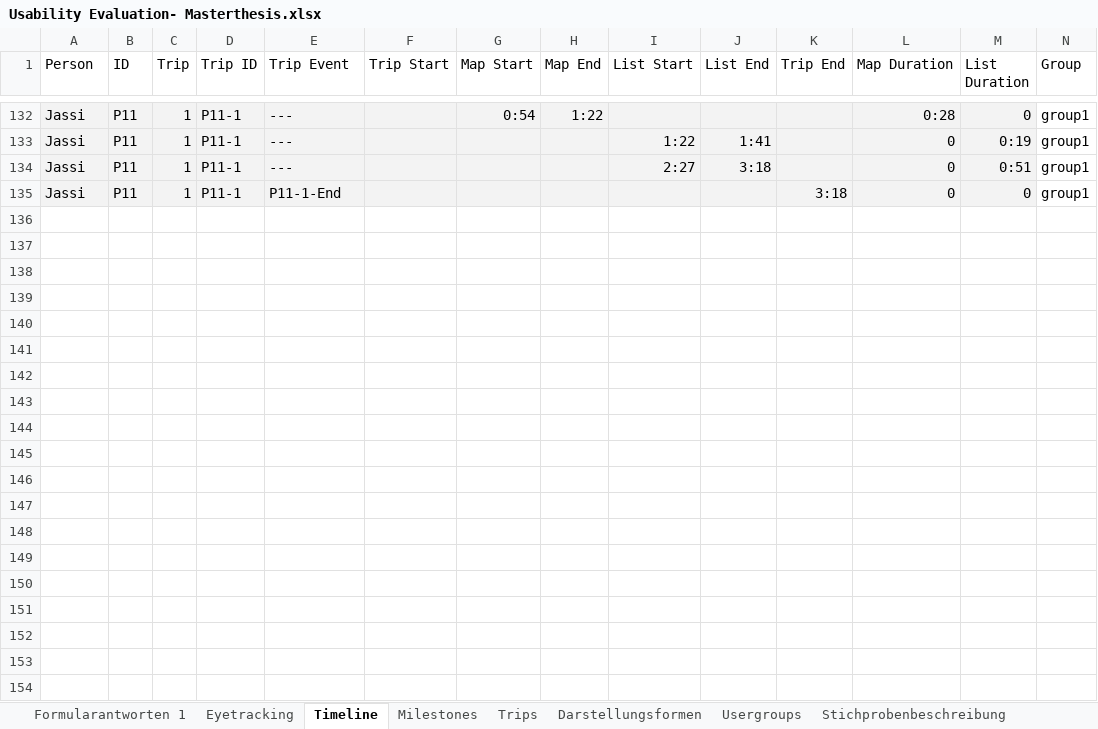
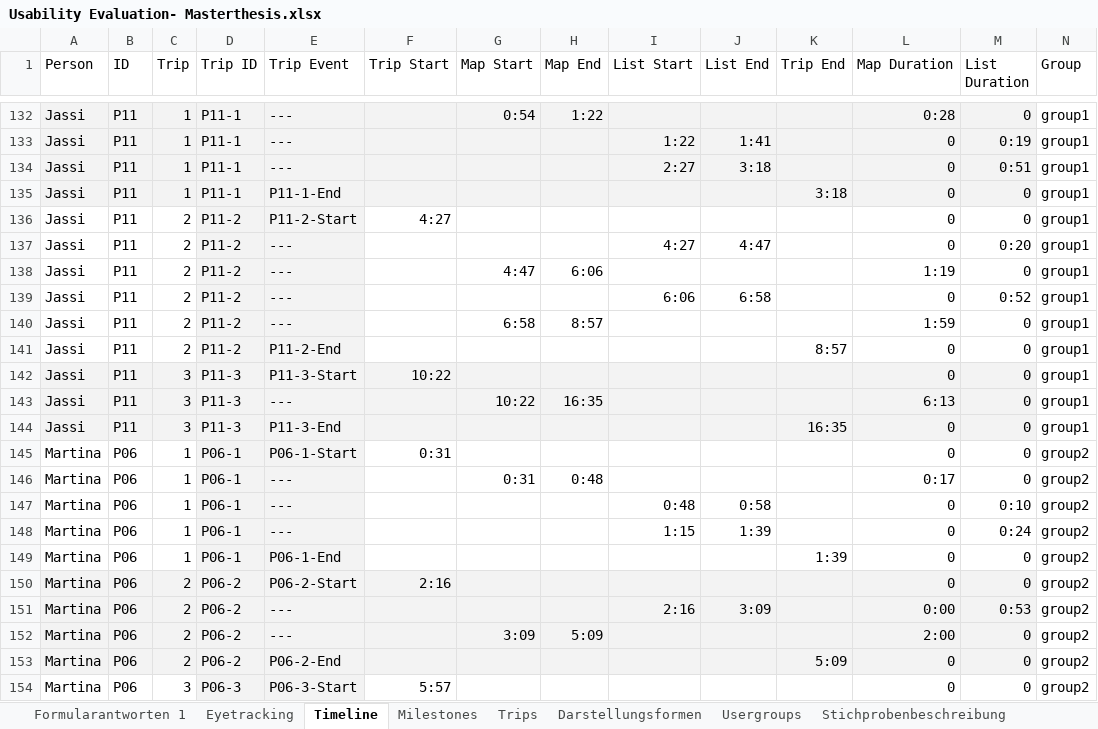
Before and after one commit to advocd/MasterThesis, an Excel workbook: Auswertungen/Usability Evaluation- Masterthesis.xlsx, sheet Timeline, drawn as a sheet; only a part is shown, gaps mark what is left out; values as stored, in another font and other column widths than the file's, no borders; the diff covers the shown part only; the diff names each change by its address in the sheet, - before the commit and + after, or states it on an @@ line.

```diff
--- a/Auswertungen/Usability Evaluation- Masterthesis.xlsx (sheet Timeline)
+++ b/Auswertungen/Usability Evaluation- Masterthesis.xlsx (sheet Timeline)
@@ row 136 unhidden: Jassi | P11 | 2 | P11-2 | P11-2-Start | 4:27 |  |  |  |  |  | 0 | 0 | group1 @@
@@ row 137 unhidden: Jassi | P11 | 2 | P11-2 | --- |  |  |  | 4:27 | 4:47 |  | 0 | 0:20 | group1 @@
@@ row 138 unhidden: Jassi | P11 | 2 | P11-2 | --- |  | 4:47 | 6:06 |  |  |  | 1:19 | 0 | group1 @@
@@ row 139 unhidden: Jassi | P11 | 2 | P11-2 | --- |  |  |  | 6:06 | 6:58 |  | 0 | 0:52 | group1 @@
@@ row 140 unhidden: Jassi | P11 | 2 | P11-2 | --- |  | 6:58 | 8:57 |  |  |  | 1:59 | 0 | group1 @@
@@ row 141 unhidden: Jassi | P11 | 2 | P11-2 | P11-2-End |  |  |  |  |  | 8:57 | 0 | 0 | group1 @@
@@ row 142 unhidden: Jassi | P11 | 3 | P11-3 | P11-3-Start | 10:22 |  |  |  |  |  | 0 | 0 | group1 @@
@@ row 143 unhidden: Jassi | P11 | 3 | P11-3 | --- |  | 10:22 | 16:35 |  |  |  | 6:13 | 0 | group1 @@
@@ row 144 unhidden: Jassi | P11 | 3 | P11-3 | P11-3-End |  |  |  |  |  | 16:35 | 0 | 0 | group1 @@
@@ row 145 unhidden: Martina | P06 | 1 | P06-1 | P06-1-Start | 0:31 |  |  |  |  |  | 0 | 0 | group2 @@
@@ row 146 unhidden: Martina | P06 | 1 | P06-1 | --- |  | 0:31 | 0:48 |  |  |  | 0:17 | 0 | group2 @@
@@ row 147 unhidden: Martina | P06 | 1 | P06-1 | --- |  |  |  | 0:48 | 0:58 |  | 0 | 0:10 | group2 @@
@@ row 148 unhidden: Martina | P06 | 1 | P06-1 | --- |  |  |  | 1:15 | 1:39 |  | 0 | 0:24 | group2 @@
@@ row 149 unhidden: Martina | P06 | 1 | P06-1 | P06-1-End |  |  |  |  |  | 1:39 | 0 | 0 | group2 @@
@@ row 150 unhidden: Martina | P06 | 2 | P06-2 | P06-2-Start | 2:16 |  |  |  |  |  | 0 | 0 | group2 @@
@@ row 151 unhidden: Martina | P06 | 2 | P06-2 | --- |  |  |  | 2:16 | 3:09 |  | 0:00 | 0:53 | group2 @@
@@ row 152 unhidden: Martina | P06 | 2 | P06-2 | --- |  | 3:09 | 5:09 |  |  |  | 2:00 | 0 | group2 @@
@@ row 153 unhidden: Martina | P06 | 2 | P06-2 | P06-2-End |  |  |  |  |  | 5:09 | 0 | 0 | group2 @@
@@ row 154 unhidden: Martina | P06 | 3 | P06-3 | P06-3-Start | 5:57 |  |  |  |  |  | 0 | 0 | group2 @@
```
Also changed, not shown: 128 hidden or unhidden rows elsewhere in this sheet, sheet Darstellungsformen, charts or pictures, 6 other files.
